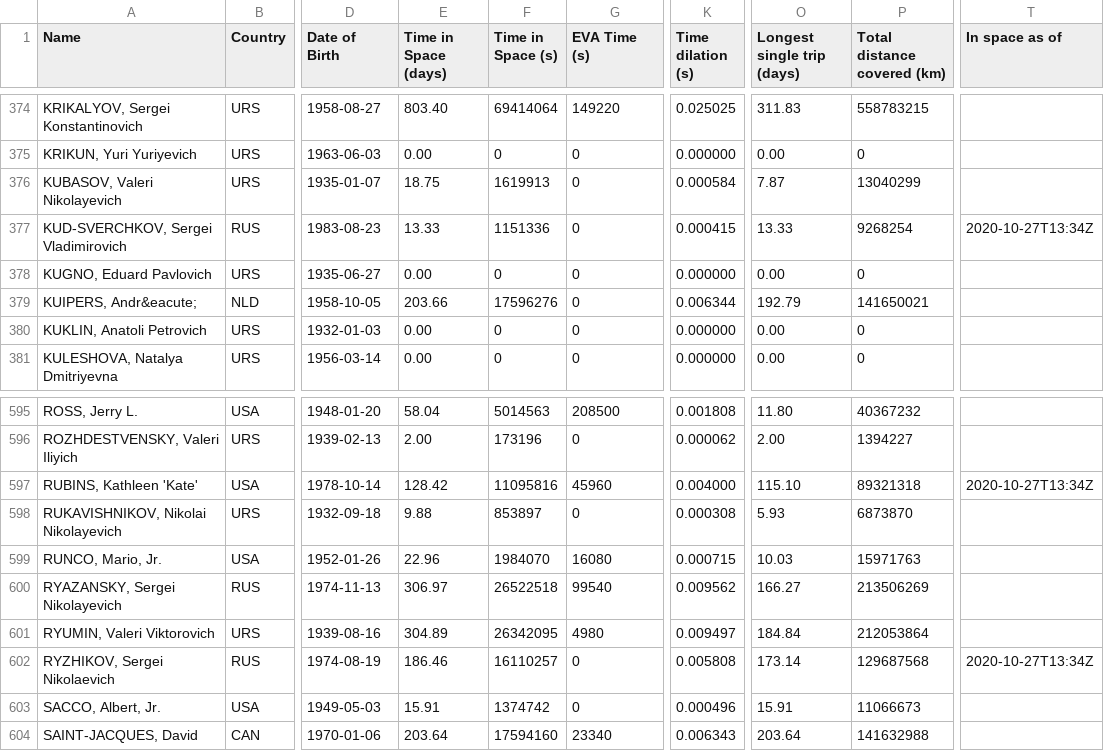
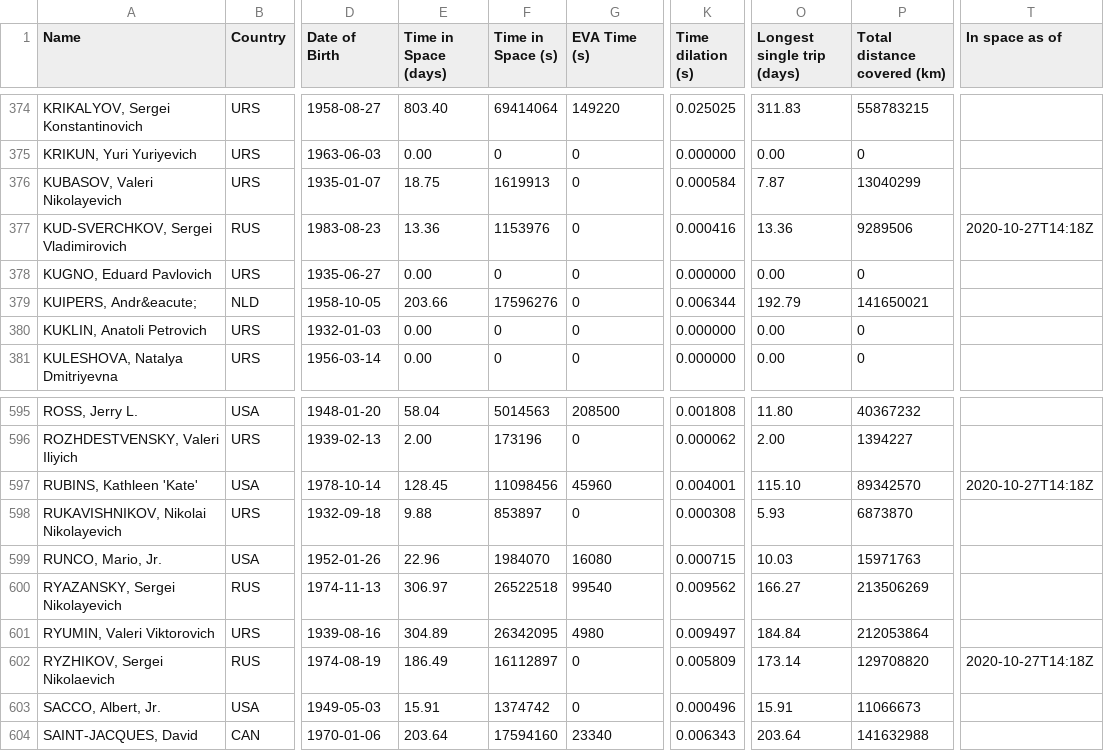
Before and after one commit to christiansandberg2045/cosmos-book.github.io, a TSV file: human-spaceflight/data/processed/astronauts.tsv, drawn as a sheet; only a part is shown, gaps mark what is left out; the diff names each change by its address in the sheet, - before the commit and + after, or states it on an @@ line.

```diff
--- a/human-spaceflight/data/processed/astronauts.tsv
+++ b/human-spaceflight/data/processed/astronauts.tsv
-E377 (Time in Space (days)): 13.33
+E377 (Time in Space (days)): 13.36
-F377 (Time in Space (s)): 1151336
+F377 (Time in Space (s)): 1153976
-K377 (Time dilation (s)): 0.000415
+K377 (Time dilation (s)): 0.000416
-O377 (Longest single trip (days)): 13.33
+O377 (Longest single trip (days)): 13.36
-P377 (Total distance covered (km)): 9268254
+P377 (Total distance covered (km)): 9289506
-T377 (In space as of): 2020-10-27T13:34Z
+T377 (In space as of): 2020-10-27T14:18Z
-E597 (Time in Space (days)): 128.42
+E597 (Time in Space (days)): 128.45
-F597 (Time in Space (s)): 11095816
+F597 (Time in Space (s)): 11098456
-K597 (Time dilation (s)): 0.004000
+K597 (Time dilation (s)): 0.004001
-P597 (Total distance covered (km)): 89321318
+P597 (Total distance covered (km)): 89342570
-T597 (In space as of): 2020-10-27T13:34Z
+T597 (In space as of): 2020-10-27T14:18Z
-E602 (Time in Space (days)): 186.46
+E602 (Time in Space (days)): 186.49
-F602 (Time in Space (s)): 16110257
+F602 (Time in Space (s)): 16112897
-K602 (Time dilation (s)): 0.005808
+K602 (Time dilation (s)): 0.005809
-P602 (Total distance covered (km)): 129687568
+P602 (Total distance covered (km)): 129708820
-T602 (In space as of): 2020-10-27T13:34Z
+T602 (In space as of): 2020-10-27T14:18Z
```
Also changed, not shown: 1 other file.
